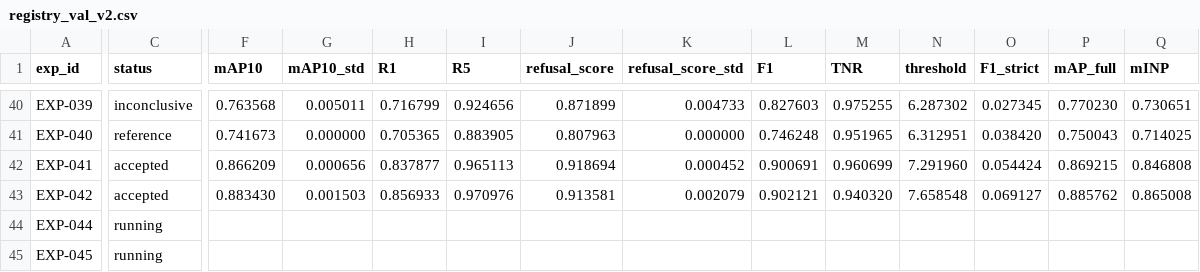
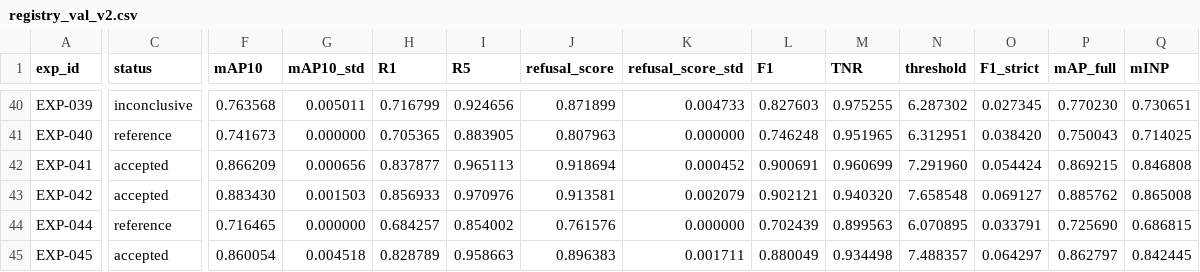
Before and after one commit to chrizantona/yslfalcon, a CSV file: experiments/registry_val_v2.csv, drawn as a sheet; only a part is shown, gaps mark what is left out; the diff covers the shown part only; the diff names each change by its address in the sheet, - before the commit and + after, or states it on an @@ line.

```diff
--- a/experiments/registry_val_v2.csv
+++ b/experiments/registry_val_v2.csv
-C44 (status): running
+C44 (status): reference
-F44 (mAP10): (empty)
+F44 (mAP10): 0.716465
-G44 (mAP10_std): (empty)
+G44 (mAP10_std): 0.000000
-H44 (R1): (empty)
+H44 (R1): 0.684257
-I44 (R5): (empty)
+I44 (R5): 0.854002
-J44 (refusal_score): (empty)
+J44 (refusal_score): 0.761576
-K44 (refusal_score_std): (empty)
+K44 (refusal_score_std): 0.000000
-L44 (F1): (empty)
+L44 (F1): 0.702439
-M44 (TNR): (empty)
+M44 (TNR): 0.899563
-N44 (threshold): (empty)
+N44 (threshold): 6.070895
-O44 (F1_strict): (empty)
+O44 (F1_strict): 0.033791
-P44 (mAP_full): (empty)
+P44 (mAP_full): 0.725690
-Q44 (mINP): (empty)
+Q44 (mINP): 0.686815
-C45 (status): running
+C45 (status): accepted
-F45 (mAP10): (empty)
+F45 (mAP10): 0.860054
-G45 (mAP10_std): (empty)
+G45 (mAP10_std): 0.004518
-H45 (R1): (empty)
+H45 (R1): 0.828789
-I45 (R5): (empty)
+I45 (R5): 0.958663
-J45 (refusal_score): (empty)
+J45 (refusal_score): 0.896383
-K45 (refusal_score_std): (empty)
+K45 (refusal_score_std): 0.001711
-L45 (F1): (empty)
+L45 (F1): 0.880049
-M45 (TNR): (empty)
+M45 (TNR): 0.934498
-N45 (threshold): (empty)
+N45 (threshold): 7.488357
-O45 (F1_strict): (empty)
+O45 (F1_strict): 0.064297
-P45 (mAP_full): (empty)
+P45 (mAP_full): 0.862797
-Q45 (mINP): (empty)
+Q45 (mINP): 0.842445
```
Also changed, not shown: 1 added row and 45 edited cells elsewhere in this file, 8 other files.
